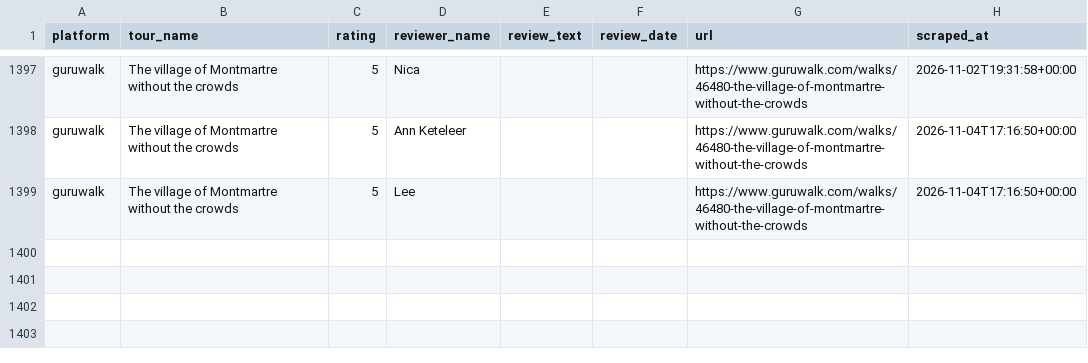
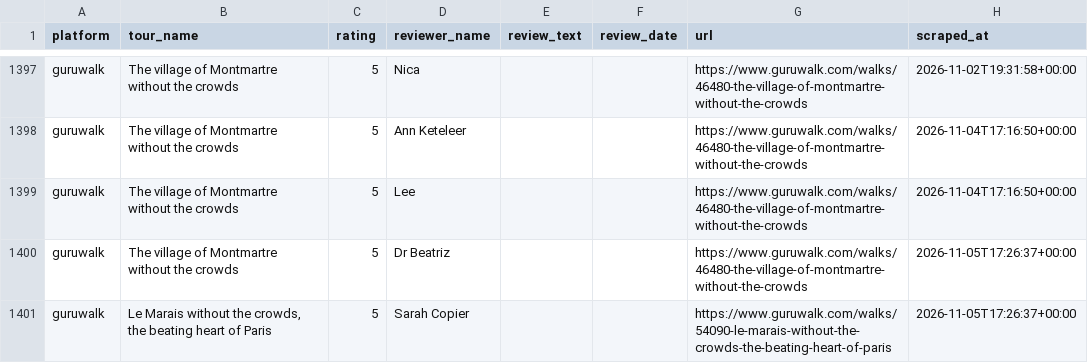
Before and after one commit to LR033/review-tracker-dw, a CSV file: data/reviews.csv, drawn as a sheet; only a part is shown, gaps mark what is left out.

```diff
--- a/data/reviews.csv
+++ b/data/reviews.csv
@@ -1399 +1399,3 @@ guruwalk,The village of Montmartre without the crowds,5,Ann Keteleer,,,https://w
 guruwalk,The village of Montmartre without the crowds,5,Lee,,,https://www.guruwalk.com/walks/46480-the-village-of-montmartre-without-the-crowds,2026-11-04T17:16:50+00:00
+guruwalk,The village of Montmartre without the crowds,5,Dr Beatriz,,,https://www.guruwalk.com/walks/46480-the-village-of-montmartre-without-the-crowds,2026-11-05T17:26:37+00:00
+guruwalk,"Le Marais without the crowds, the beating heart of Paris",5,Sarah Copier,,,https://www.guruwalk.com/walks/54090-le-marais-without-the-crowds-the-beating-heart-of-paris,2026-11-05T17:26:37+00:00
```
